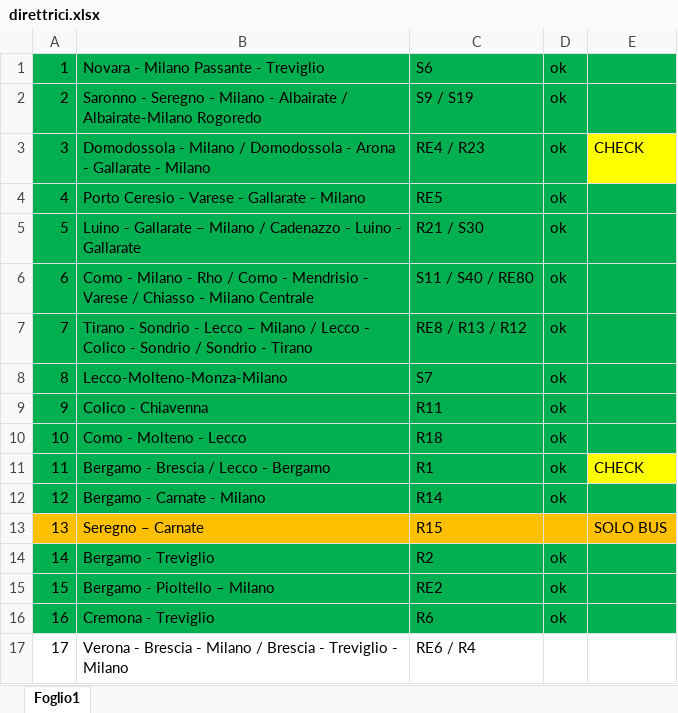
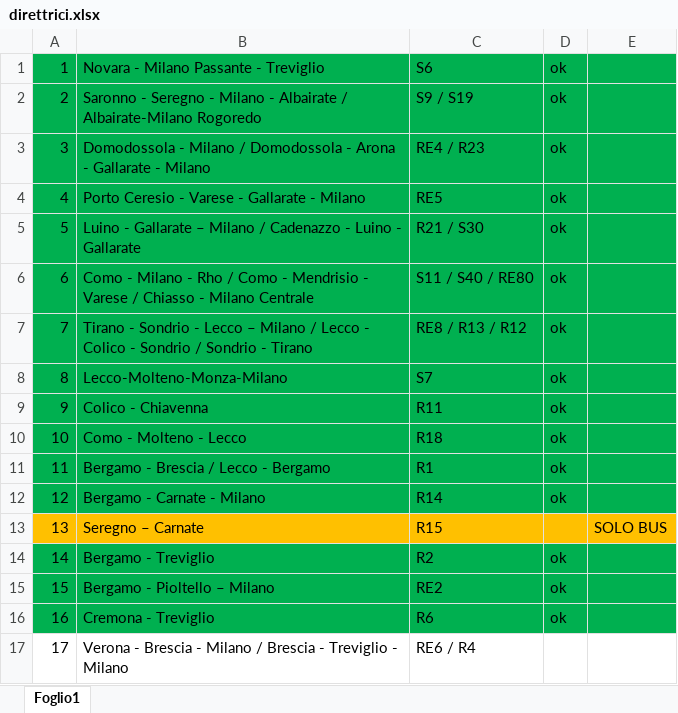
Before and after one commit to Tommiganci/Trenord_monitor, an Excel workbook: direttrici/direttrici.xlsx, sheet Foglio1, drawn as a sheet; only a part is shown; values as stored, in another font and other column widths than the file's, no borders; the diff names each change by its address in the sheet, - before the commit and + after, or states it on an @@ line.

Commit message:
dir 3 e 11

```diff
--- a/direttrici/direttrici.xlsx (sheet Foglio1)
+++ b/direttrici/direttrici.xlsx (sheet Foglio1)
-E3: CHECK
+E3: (empty)
-E3 fill: #FFFF00
+E3 fill: #00B050
-E11: CHECK
+E11: (empty)
-E11 fill: #FFFF00
+E11 fill: #00B050
```
